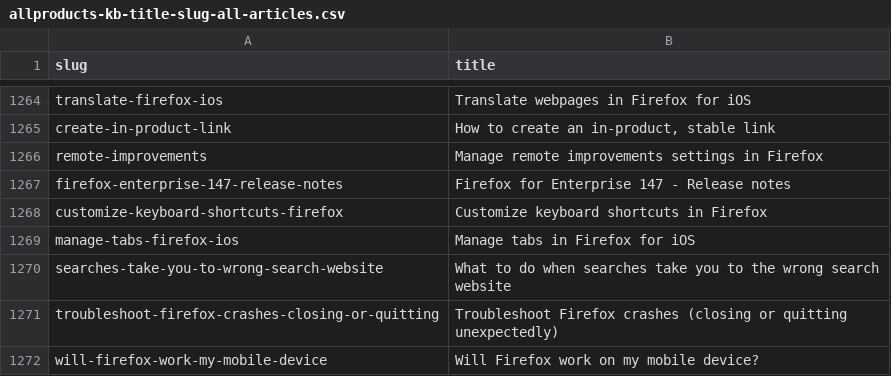
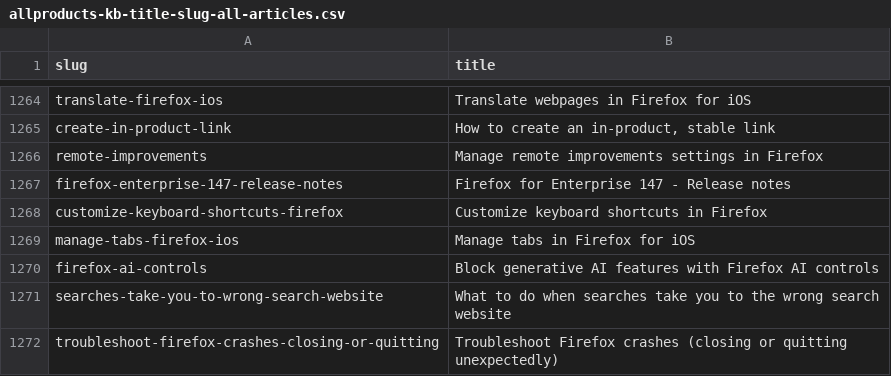
Before and after one commit to thunderbird/github-action-thunderbird-kb, a CSV file: allproducts-kb-title-slug-all-articles.csv, drawn as a sheet; only a part is shown, gaps mark what is left out; the shorter side is filled out with more unchanged rows.

```diff
--- a/allproducts-kb-title-slug-all-articles.csv
+++ b/allproducts-kb-title-slug-all-articles.csv
@@ -1269,2 +1269,3 @@ customize-keyboard-shortcuts-firefox,Customize keyboard shortcuts in Firefox
 manage-tabs-firefox-ios,Manage tabs in Firefox for iOS
+firefox-ai-controls,Block generative AI features with Firefox AI controls
 searches-take-you-to-wrong-search-website,What to do when searches take you to the wrong search website
```
Also changed, not shown: 1 other file.
